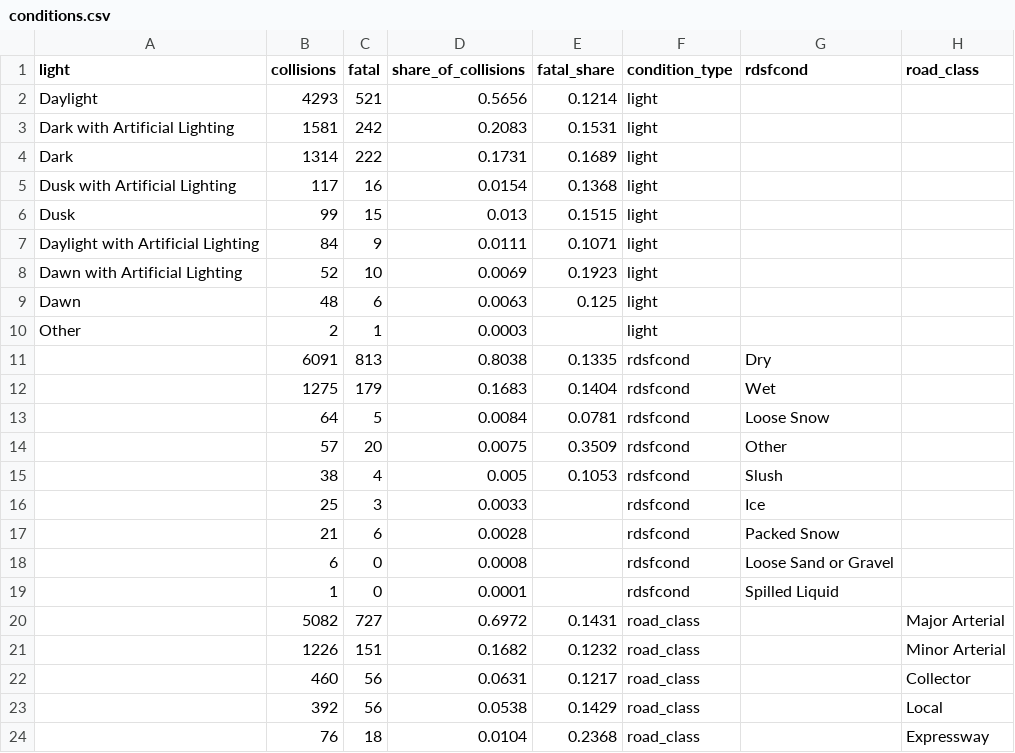
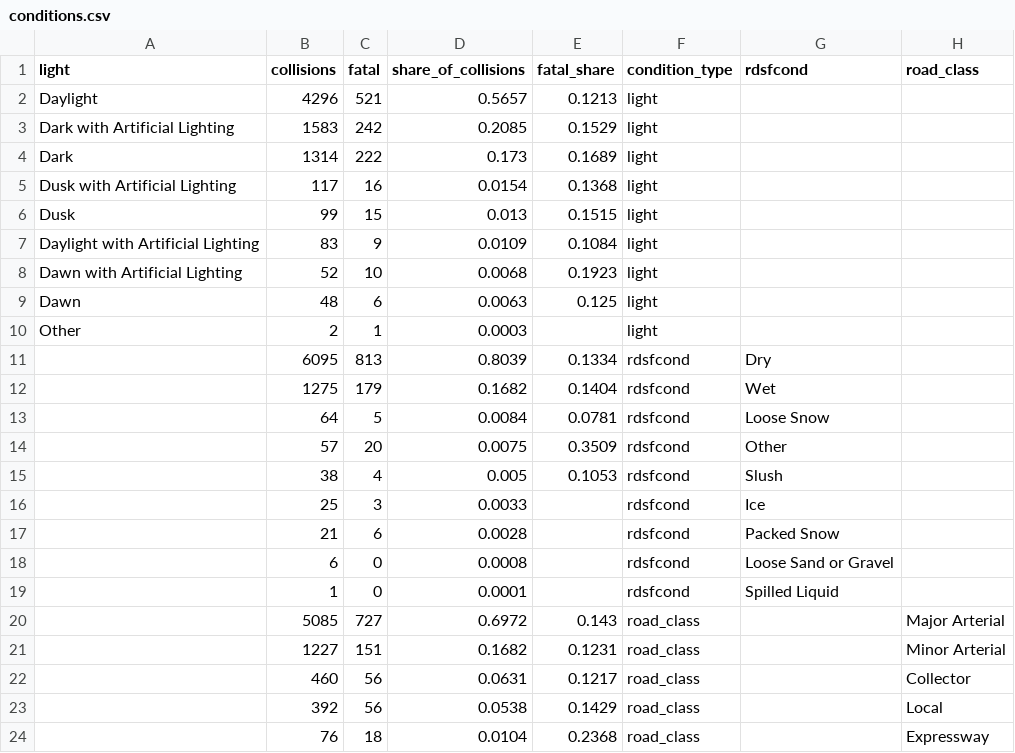
Before and after one commit to NiliRahmani/toronto-ksi-collisions, a CSV file: results/conditions.csv, drawn as a sheet; only a part is shown.

Commit message:
Refresh from 2026-09-15 extract: 20,771 person rows across 7,620 collisions

```diff
--- a/results/conditions.csv
+++ b/results/conditions.csv
@@ -1,13 +1,13 @@
 light,collisions,fatal,share_of_collisions,fatal_share,condition_type,rdsfcond,road_class
-Daylight,4293,521,0.5656,0.1214,light,,
-Dark with Artificial Lighting,1581,242,0.2083,0.1531,light,,
-Dark,1314,222,0.1731,0.1689,light,,
+Daylight,4296,521,0.5657,0.1213,light,,
+Dark with Artificial Lighting,1583,242,0.2085,0.1529,light,,
+Dark,1314,222,0.173,0.1689,light,,
 Dusk with Artificial Lighting,117,16,0.0154,0.1368,light,,
 Dusk,99,15,0.013,0.1515,light,,
-Daylight with Artificial Lighting,84,9,0.0111,0.1071,light,,
-Dawn with Artificial Lighting,52,10,0.0069,0.1923,light,,
+Daylight with Artificial Lighting,83,9,0.0109,0.1084,light,,
+Dawn with Artificial Lighting,52,10,0.0068,0.1923,light,,
 Dawn,48,6,0.0063,0.125,light,,
 Other,2,1,0.0003,,light,,
-,6091,813,0.8038,0.1335,rdsfcond,Dry,
-,1275,179,0.1683,0.1404,rdsfcond,Wet,
+,6095,813,0.8039,0.1334,rdsfcond,Dry,
+,1275,179,0.1682,0.1404,rdsfcond,Wet,
 ,64,5,0.0084,0.0781,rdsfcond,Loose Snow,
@@ -19,4 +19,4 @@ Other,2,1,0.0003,,light,,
 ,1,0,0.0001,,rdsfcond,Spilled Liquid,
-,5082,727,0.6972,0.1431,road_class,,Major Arterial
-,1226,151,0.1682,0.1232,road_class,,Minor Arterial
+,5085,727,0.6972,0.143,road_class,,Major Arterial
+,1227,151,0.1682,0.1231,road_class,,Minor Arterial
 ,460,56,0.0631,0.1217,road_class,,Collector
```
Also changed, not shown: results/circumstance_flags.csv, results/column_grain.csv, 12 other files.
